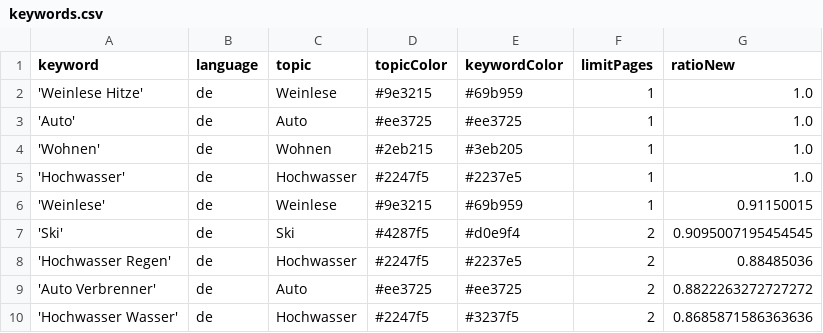
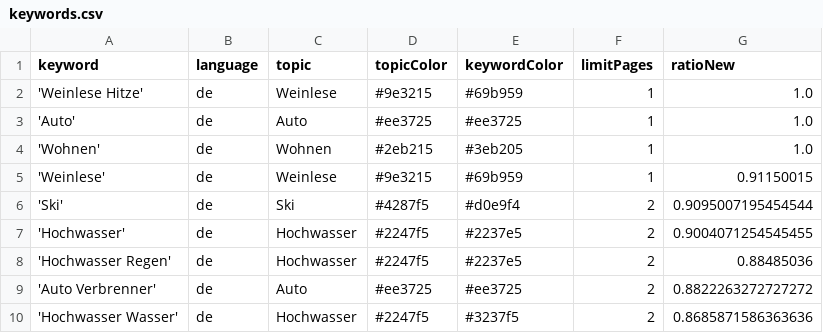
Before and after one commit to LuxiNecel-news/winterIsComing2, a CSV file: keywords.csv, drawn as a sheet; only a part is shown.

```diff
--- a/keywords.csv
+++ b/keywords.csv
@@ -4,5 +4,5 @@ keyword,language,topic,topicColor,keywordColor,limitPages,ratioNew
 'Wohnen',de,Wohnen,#2eb215,#3eb205,1,1.0
-'Hochwasser',de,Hochwasser,#2247f5,#2237e5,1,1.0
 'Weinlese',de,Weinlese,#9e3215,#69b959,1,0.91150015
-'Ski',de,Ski,#4287f5,#d0e9f4,2,0.9095007195454545
+'Ski',de,Ski,#4287f5,#d0e9f4,2,0.9095007195454544
+'Hochwasser',de,Hochwasser,#2247f5,#2237e5,2,0.9004071254545455
 'Hochwasser Regen',de,Hochwasser,#2247f5,#2237e5,2,0.88485036
```
Also changed, not shown: 1 other file.
